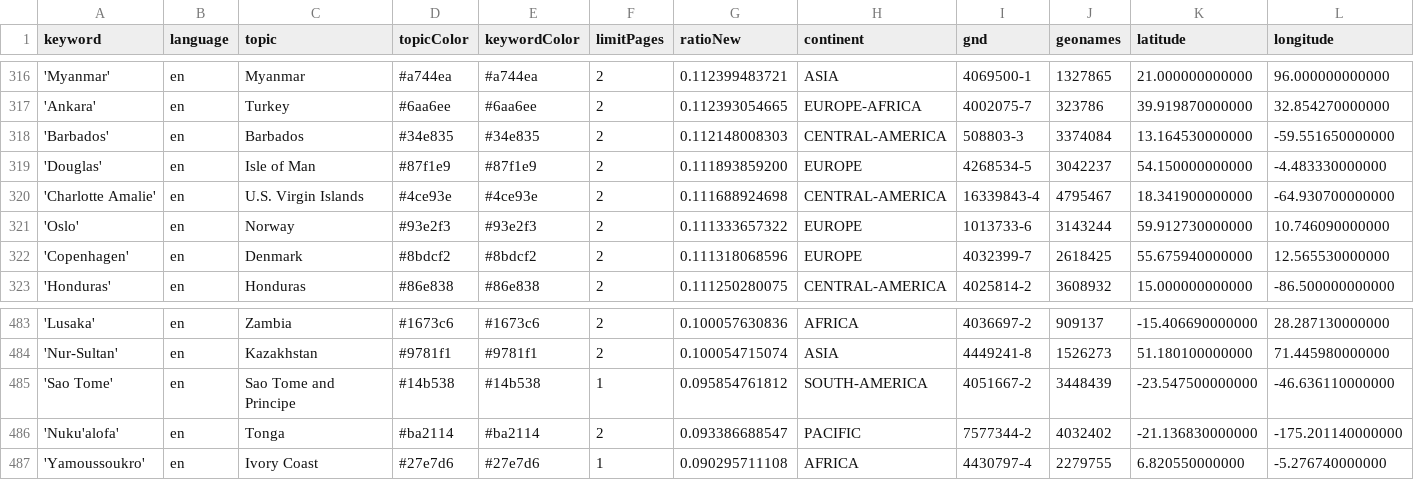
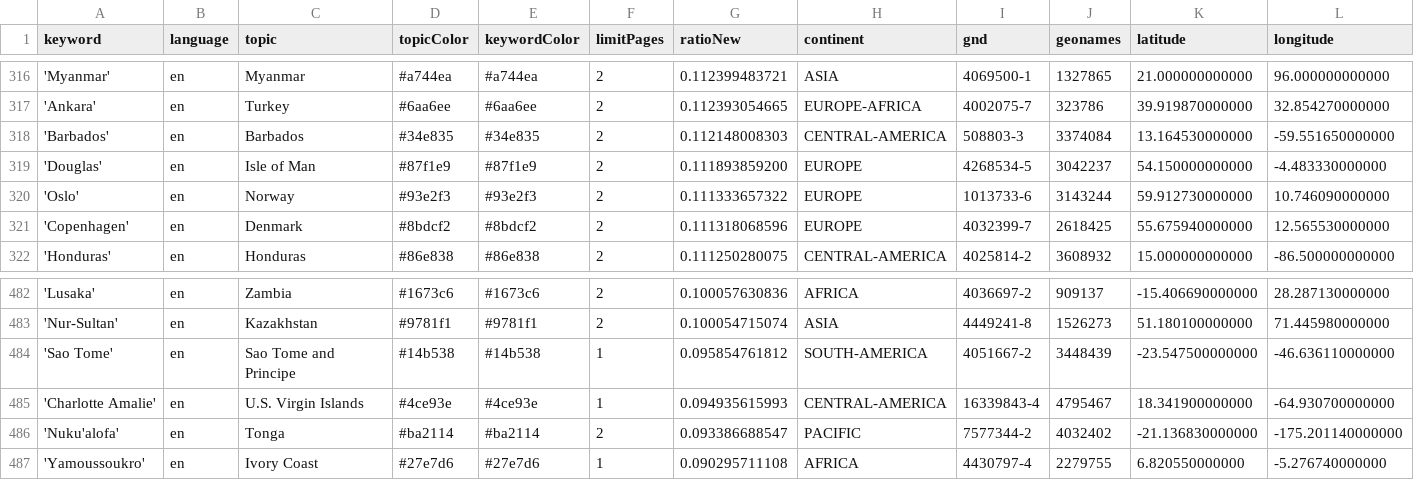
Before and after one commit to mizilett-news/locationWhisperer, a CSV file: keywords.csv, drawn as a sheet; only a part is shown, gaps mark what is left out; removed rows and columns are numbered as before the commit, all else as after; rows hold the shown columns only; the diff names each change by its address in the sheet, - before the commit and + after, or states it on an @@ line.

Commit message:
Commit from GitHub Actions (harvest:0.0)

```diff
--- a/keywords.csv
+++ b/keywords.csv
-row 320: 'Charlotte Amalie' | en | U.S. Virgin Islands | #4ce93e | #4ce93e | 2 | 0.111688924698 | CENTRAL-AMERICA | 16339843-4 | 4795467 | 18.341900000000 | -64.930700000000
+row 485: 'Charlotte Amalie' | en | U.S. Virgin Islands | #4ce93e | #4ce93e | 1 | 0.094935615993 | CENTRAL-AMERICA | 16339843-4 | 4795467 | 18.341900000000 | -64.930700000000
```
